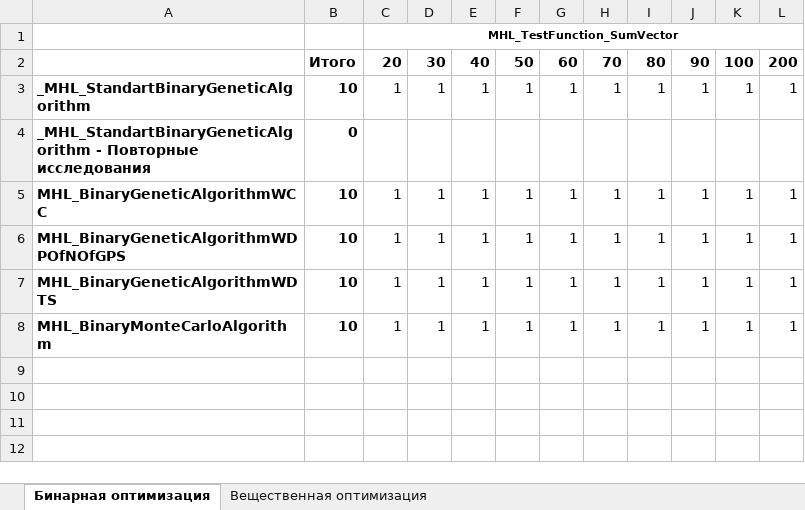
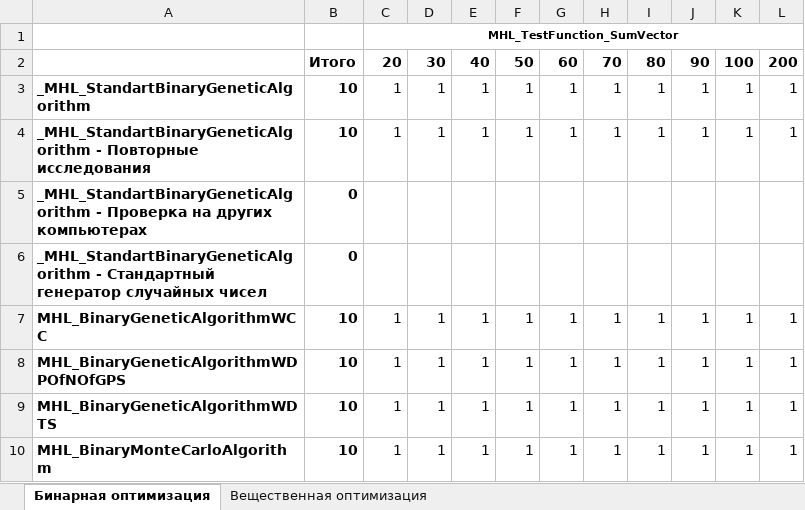
Before and after one commit to Harrix/Harrix-DataOfOptimizationTesting, an Excel workbook: Список проведенных исследований.xlsx, sheet Бинарная оптимизация, drawn as a sheet; values as stored, in another font and other column widths than the file's, no borders; conditional formats not drawn; addresses are those after the commit; the diff names each change by its address in the sheet, - before the commit and + after, or states it on an @@ line.

```diff
--- a/Список проведенных исследований.xlsx (sheet Бинарная оптимизация)
+++ b/Список проведенных исследований.xlsx (sheet Бинарная оптимизация)
+row 4: _MHL_StandartBinaryGeneticAlgorithm - Повторные исследования | 10 | 1 | 1 | 1 | 1 | 1 | 1 | 1 | 1 | 1 | 1
-A5: _MHL_StandartBinaryGeneticAlgorithm - Повторные исследования
+A5: _MHL_StandartBinaryGeneticAlgorithm - Проверка на других компьютерах
+row 6: _MHL_StandartBinaryGeneticAlgorithm - Стандартный генератор случайных чисел | 0
```
Also changed, not shown: formulas that keep their value, 12 other files.
